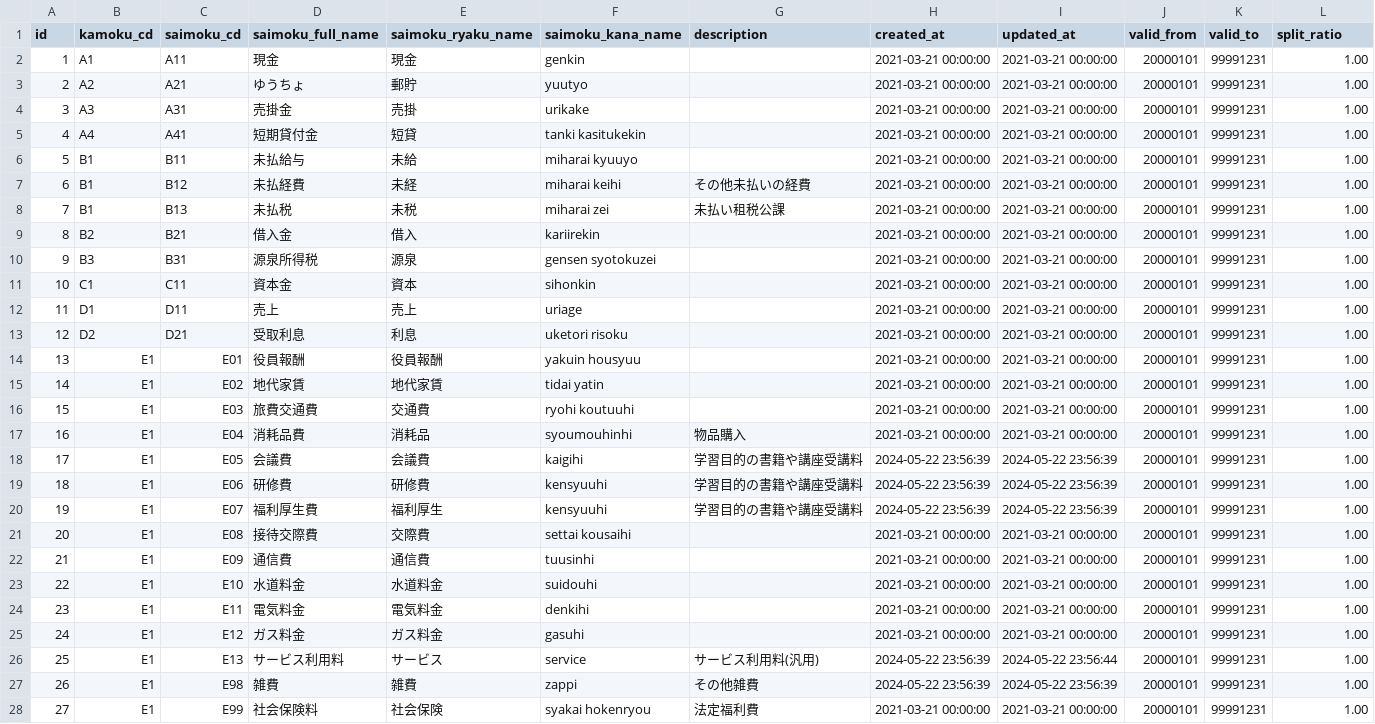
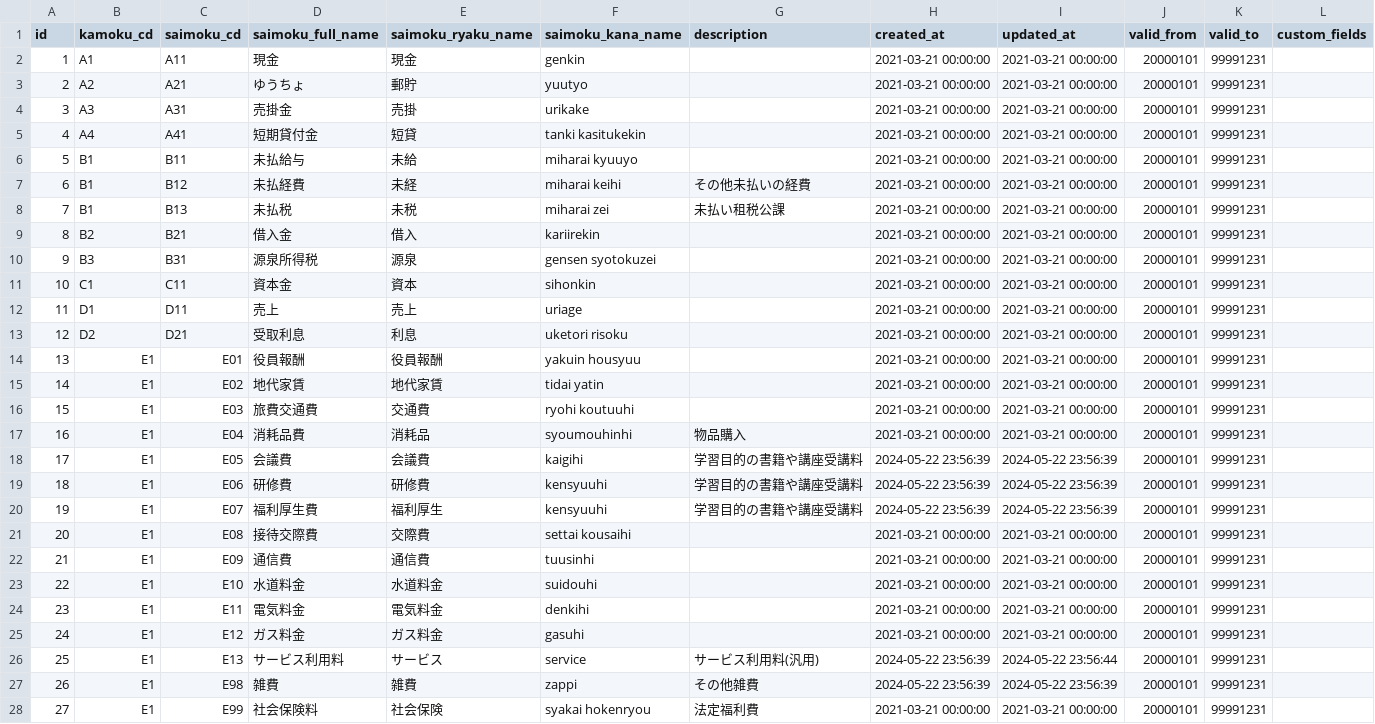
Before and after one commit to kengo-k/taxdesk, a CSV file: seed/saimoku_masters.csv, drawn as a sheet; only a part is shown; the diff covers the shown part only.

Commit message:
#51 Add custom_fileds for saimoku_masters

```diff
--- a/seed/saimoku_masters.csv
+++ b/seed/saimoku_masters.csv
@@ -1,28 +1,28 @@
-id,kamoku_cd,saimoku_cd,saimoku_full_name,saimoku_ryaku_name,saimoku_kana_name,description,created_at,updated_at,valid_from,valid_to,split_ratio
-1,A1,A11,現金,現金,genkin,,2021-03-21 00:00:00,2021-03-21 00:00:00,20000101,99991231,1.00
-2,A2,A21,ゆうちょ,郵貯,yuutyo,,2021-03-21 00:00:00,2021-03-21 00:00:00,20000101,99991231,1.00
-3,A3,A31,売掛金,売掛,urikake,,2021-03-21 00:00:00,2021-03-21 00:00:00,20000101,99991231,1.00
-4,A4,A41,短期貸付金,短貸,tanki kasitukekin,,2021-03-21 00:00:00,2021-03-21 00:00:00,20000101,99991231,1.00
-5,B1,B11,未払給与,未給,miharai kyuuyo,,2021-03-21 00:00:00,2021-03-21 00:00:00,20000101,99991231,1.00
-6,B1,B12,未払経費,未経,miharai keihi,その他未払いの経費,2021-03-21 00:00:00,2021-03-21 00:00:00,20000101,99991231,1.00
-7,B1,B13,未払税,未税,miharai zei,未払い租税公課,2021-03-21 00:00:00,2021-03-21 00:00:00,20000101,99991231,1.00
-8,B2,B21,借入金,借入,kariirekin,,2021-03-21 00:00:00,2021-03-21 00:00:00,20000101,99991231,1.00
-9,B3,B31,源泉所得税,源泉,gensen syotokuzei,,2021-03-21 00:00:00,2021-03-21 00:00:00,20000101,99991231,1.00
-10,C1,C11,資本金,資本,sihonkin,,2021-03-21 00:00:00,2021-03-21 00:00:00,20000101,99991231,1.00
-11,D1,D11,売上,売上,uriage,,2021-03-21 00:00:00,2021-03-21 00:00:00,20000101,99991231,1.00
-12,D2,D21,受取利息,利息,uketori risoku,,2021-03-21 00:00:00,2021-03-21 00:00:00,20000101,99991231,1.00
-13,E1,E01,役員報酬,役員報酬,yakuin housyuu,,2021-03-21 00:00:00,2021-03-21 00:00:00,20000101,99991231,1.00
-14,E1,E02,地代家賃,地代家賃,tidai yatin,,2021-03-21 00:00:00,2021-03-21 00:00:00,20000101,99991231,1.00
-15,E1,E03,旅費交通費,交通費,ryohi koutuuhi,,2021-03-21 00:00:00,2021-03-21 00:00:00,20000101,99991231,1.00
-16,E1,E04,消耗品費,消耗品,syoumouhinhi,物品購入,2021-03-21 00:00:00,2021-03-21 00:00:00,20000101,99991231,1.00
-17,E1,E05,会議費,会議費,kaigihi,学習目的の書籍や講座受講料,2024-05-22 23:56:39,2024-05-22 23:56:39,20000101,99991231,1.00
-18,E1,E06,研修費,研修費,kensyuuhi,学習目的の書籍や講座受講料,2024-05-22 23:56:39,2024-05-22 23:56:39,20000101,99991231,1.00
-19,E1,E07,福利厚生費,福利厚生,kensyuuhi,学習目的の書籍や講座受講料,2024-05-22 23:56:39,2024-05-22 23:56:39,20000101,99991231,1.00
-20,E1,E08,接待交際費,交際費,settai kousaihi,,2021-03-21 00:00:00,2021-03-21 00:00:00,20000101,99991231,1.00
-21,E1,E09,通信費,通信費,tuusinhi,,2021-03-21 00:00:00,2021-03-21 00:00:00,20000101,99991231,1.00
-22,E1,E10,水道料金,水道料金,suidouhi,,2021-03-21 00:00:00,2021-03-21 00:00:00,20000101,99991231,1.00
-23,E1,E11,電気料金,電気料金,denkihi,,2021-03-21 00:00:00,2021-03-21 00:00:00,20000101,99991231,1.00
-24,E1,E12,ガス料金,ガス料金,gasuhi,,2021-03-21 00:00:00,2021-03-21 00:00:00,20000101,99991231,1.00
-25,E1,E13,サービス利用料,サービス,service,サービス利用料(汎用),2024-05-22 23:56:39,2024-05-22 23:56:44,20000101,99991231,1.00
-26,E1,E98,雑費,雑費,zappi,その他雑費,2024-05-22 23:56:39,2024-05-22 23:56:39,20000101,99991231,1.00
-27,E1,E99,社会保険料,社会保険,syakai hokenryou,法定福利費,2021-03-21 00:00:00,2021-03-21 00:00:00,20000101,99991231,1.00
+id,kamoku_cd,saimoku_cd,saimoku_full_name,saimoku_ryaku_name,saimoku_kana_name,description,created_at,updated_at,valid_from,valid_to,custom_fields
+1,A1,A11,現金,現金,genkin,,2021-03-21 00:00:00,2021-03-21 00:00:00,20000101,99991231,
+2,A2,A21,ゆうちょ,郵貯,yuutyo,,2021-03-21 00:00:00,2021-03-21 00:00:00,20000101,99991231,
+3,A3,A31,売掛金,売掛,urikake,,2021-03-21 00:00:00,2021-03-21 00:00:00,20000101,99991231,
+4,A4,A41,短期貸付金,短貸,tanki kasitukekin,,2021-03-21 00:00:00,2021-03-21 00:00:00,20000101,99991231,
+5,B1,B11,未払給与,未給,miharai kyuuyo,,2021-03-21 00:00:00,2021-03-21 00:00:00,20000101,99991231,
+6,B1,B12,未払経費,未経,miharai keihi,その他未払いの経費,2021-03-21 00:00:00,2021-03-21 00:00:00,20000101,99991231,
+7,B1,B13,未払税,未税,miharai zei,未払い租税公課,2021-03-21 00:00:00,2021-03-21 00:00:00,20000101,99991231,
+8,B2,B21,借入金,借入,kariirekin,,2021-03-21 00:00:00,2021-03-21 00:00:00,20000101,99991231,
+9,B3,B31,源泉所得税,源泉,gensen syotokuzei,,2021-03-21 00:00:00,2021-03-21 00:00:00,20000101,99991231,
+10,C1,C11,資本金,資本,sihonkin,,2021-03-21 00:00:00,2021-03-21 00:00:00,20000101,99991231,
+11,D1,D11,売上,売上,uriage,,2021-03-21 00:00:00,2021-03-21 00:00:00,20000101,99991231,
+12,D2,D21,受取利息,利息,uketori risoku,,2021-03-21 00:00:00,2021-03-21 00:00:00,20000101,99991231,
+13,E1,E01,役員報酬,役員報酬,yakuin housyuu,,2021-03-21 00:00:00,2021-03-21 00:00:00,20000101,99991231,
+14,E1,E02,地代家賃,地代家賃,tidai yatin,,2021-03-21 00:00:00,2021-03-21 00:00:00,20000101,99991231,
+15,E1,E03,旅費交通費,交通費,ryohi koutuuhi,,2021-03-21 00:00:00,2021-03-21 00:00:00,20000101,99991231,
+16,E1,E04,消耗品費,消耗品,syoumouhinhi,物品購入,2021-03-21 00:00:00,2021-03-21 00:00:00,20000101,99991231,
+17,E1,E05,会議費,会議費,kaigihi,学習目的の書籍や講座受講料,2024-05-22 23:56:39,2024-05-22 23:56:39,20000101,99991231,
+18,E1,E06,研修費,研修費,kensyuuhi,学習目的の書籍や講座受講料,2024-05-22 23:56:39,2024-05-22 23:56:39,20000101,99991231,
+19,E1,E07,福利厚生費,福利厚生,kensyuuhi,学習目的の書籍や講座受講料,2024-05-22 23:56:39,2024-05-22 23:56:39,20000101,99991231,
+20,E1,E08,接待交際費,交際費,settai kousaihi,,2021-03-21 00:00:00,2021-03-21 00:00:00,20000101,99991231,
+21,E1,E09,通信費,通信費,tuusinhi,,2021-03-21 00:00:00,2021-03-21 00:00:00,20000101,99991231,
+22,E1,E10,水道料金,水道料金,suidouhi,,2021-03-21 00:00:00,2021-03-21 00:00:00,20000101,99991231,
+23,E1,E11,電気料金,電気料金,denkihi,,2021-03-21 00:00:00,2021-03-21 00:00:00,20000101,99991231,
+24,E1,E12,ガス料金,ガス料金,gasuhi,,2021-03-21 00:00:00,2021-03-21 00:00:00,20000101,99991231,
+25,E1,E13,サービス利用料,サービス,service,サービス利用料(汎用),2024-05-22 23:56:39,2024-05-22 23:56:44,20000101,99991231,
+26,E1,E98,雑費,雑費,zappi,その他雑費,2024-05-22 23:56:39,2024-05-22 23:56:39,20000101,99991231,
+27,E1,E99,社会保険料,社会保険,syakai hokenryou,法定福利費,2021-03-21 00:00:00,2021-03-21 00:00:00,20000101,99991231,
```
Also changed, not shown: 6 edited cells elsewhere in this file, 3 other files.
